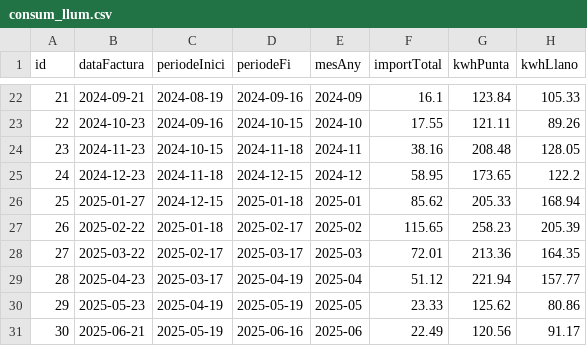
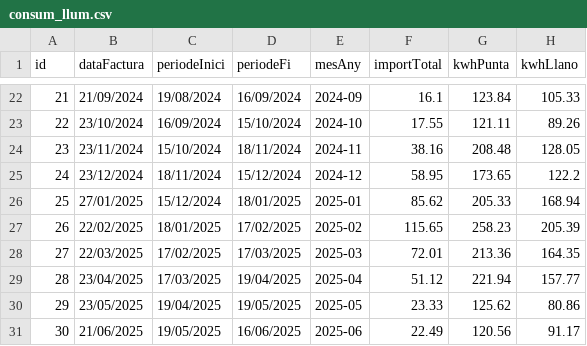
Before and after one commit to enricxic/dashboard-despeses, a CSV file: csv/consum_llum.csv, drawn as a sheet; only a part is shown, gaps mark what is left out; the diff covers the shown part only; the diff names each change by its address in the sheet, - before the commit and + after, or states it on an @@ line.

```diff
--- a/csv/consum_llum.csv
+++ b/csv/consum_llum.csv
-B22 (dataFactura): 2024-09-21
+B22 (dataFactura): 21/09/2024
-C22 (periodeInici): 2024-08-19
+C22 (periodeInici): 19/08/2024
-D22 (periodeFi): 2024-09-16
+D22 (periodeFi): 16/09/2024
-B23 (dataFactura): 2024-10-23
+B23 (dataFactura): 23/10/2024
-C23 (periodeInici): 2024-09-16
+C23 (periodeInici): 16/09/2024
-D23 (periodeFi): 2024-10-15
+D23 (periodeFi): 15/10/2024
-B24 (dataFactura): 2024-11-23
+B24 (dataFactura): 23/11/2024
-C24 (periodeInici): 2024-10-15
+C24 (periodeInici): 15/10/2024
-D24 (periodeFi): 2024-11-18
+D24 (periodeFi): 18/11/2024
-B25 (dataFactura): 2024-12-23
+B25 (dataFactura): 23/12/2024
-C25 (periodeInici): 2024-11-18
+C25 (periodeInici): 18/11/2024
-D25 (periodeFi): 2024-12-15
+D25 (periodeFi): 15/12/2024
-B26 (dataFactura): 2025-01-27
+B26 (dataFactura): 27/01/2025
-C26 (periodeInici): 2024-12-15
+C26 (periodeInici): 15/12/2024
-D26 (periodeFi): 2025-01-18
+D26 (periodeFi): 18/01/2025
-B27 (dataFactura): 2025-02-22
+B27 (dataFactura): 22/02/2025
-C27 (periodeInici): 2025-01-18
+C27 (periodeInici): 18/01/2025
-D27 (periodeFi): 2025-02-17
+D27 (periodeFi): 17/02/2025
-B28 (dataFactura): 2025-03-22
+B28 (dataFactura): 22/03/2025
-C28 (periodeInici): 2025-02-17
+C28 (periodeInici): 17/02/2025
-D28 (periodeFi): 2025-03-17
+D28 (periodeFi): 17/03/2025
-B29 (dataFactura): 2025-04-23
+B29 (dataFactura): 23/04/2025
-C29 (periodeInici): 2025-03-17
+C29 (periodeInici): 17/03/2025
-D29 (periodeFi): 2025-04-19
+D29 (periodeFi): 19/04/2025
-B30 (dataFactura): 2025-05-23
+B30 (dataFactura): 23/05/2025
-C30 (periodeInici): 2025-04-19
+C30 (periodeInici): 19/04/2025
-D30 (periodeFi): 2025-05-19
+D30 (periodeFi): 19/05/2025
-B31 (dataFactura): 2025-06-21
+B31 (dataFactura): 21/06/2025
-C31 (periodeInici): 2025-05-19
+C31 (periodeInici): 19/05/2025
-D31 (periodeFi): 2025-06-16
+D31 (periodeFi): 16/06/2025
```
Also changed, not shown: 102 edited cells elsewhere in this file, 2 other files.
